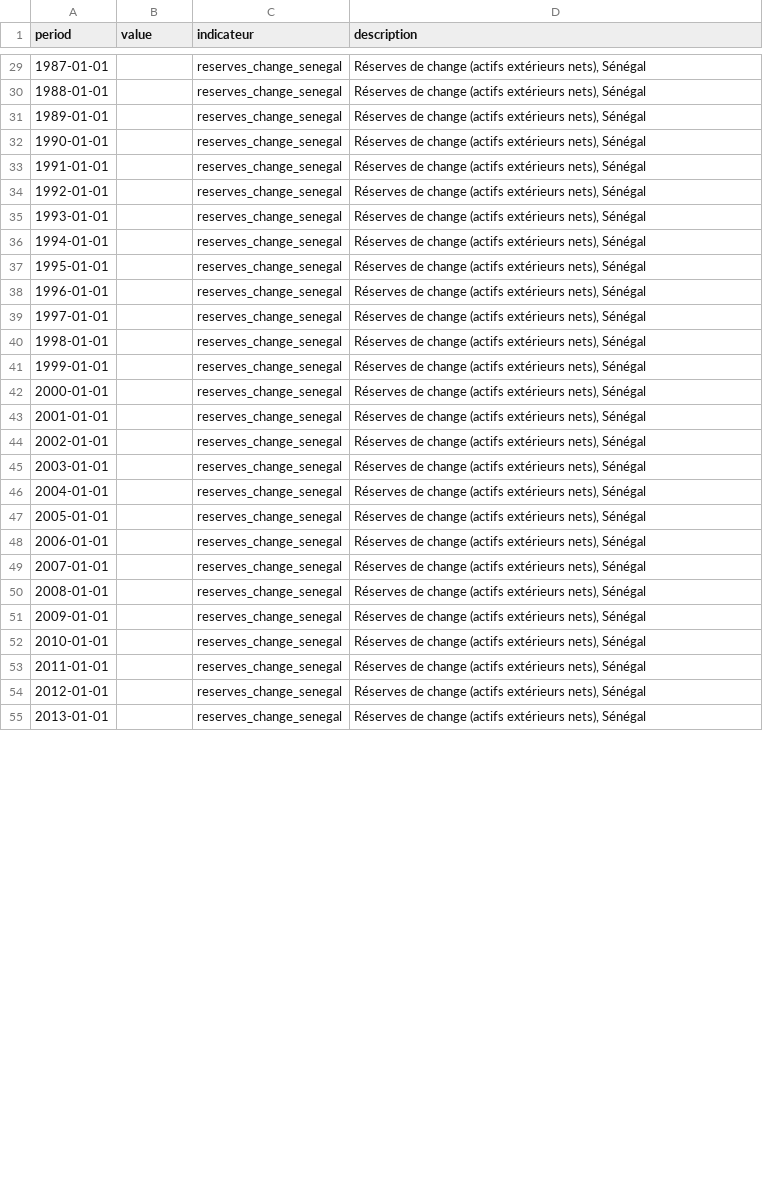
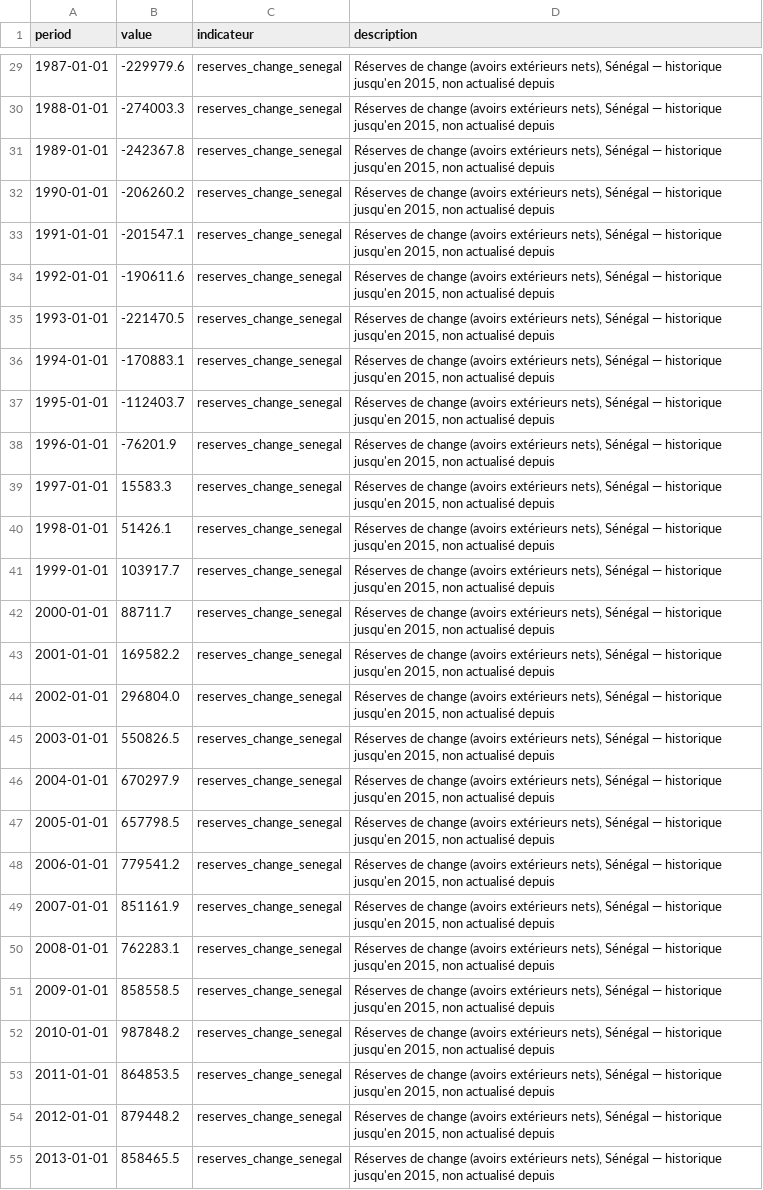
Before and after one commit to cdjarabe07/Pr-vision-macro-conomique-automatis-e-UEMOA-Afrique-de-l-Ouest, a CSV file: data/raw/reserves_change_senegal_2026-07-29.csv, drawn as a sheet; only a part is shown, gaps mark what is left out; the diff covers the shown part only; the diff names each change by its address in the sheet, - before the commit and + after, or states it on an @@ line.

Commit message:
Chantier 1 : correction source reserves de change (BCEAO/SIM), donnees jusqu'en 2015

```diff
--- a/data/raw/reserves_change_senegal_2026-07-29.csv
+++ b/data/raw/reserves_change_senegal_2026-07-29.csv
-B29 (value): (empty)
+B29 (value): -229979.6
-D29:D55 (description): …de change (actifs extérieurs nets), Sénégal
+D29:D55 (description): …de change (avoirs extérieurs nets), Sénégal — historique jusqu'en 2015, non actualisé depuis
-B30 (value): (empty)
+B30 (value): -274003.3
-B31 (value): (empty)
+B31 (value): -242367.8
-B32 (value): (empty)
+B32 (value): -206260.2
-B33 (value): (empty)
+B33 (value): -201547.1
-B34 (value): (empty)
+B34 (value): -190611.6
-B35 (value): (empty)
+B35 (value): -221470.5
-B36 (value): (empty)
+B36 (value): -170883.1
-B37 (value): (empty)
+B37 (value): -112403.7
-B38 (value): (empty)
+B38 (value): -76201.9
-B39 (value): (empty)
+B39 (value): 15583.3
-B40 (value): (empty)
+B40 (value): 51426.1
-B41 (value): (empty)
+B41 (value): 103917.7
-B42 (value): (empty)
+B42 (value): 88711.7
-B43 (value): (empty)
+B43 (value): 169582.2
-B44 (value): (empty)
+B44 (value): 296804.0
-B45 (value): (empty)
+B45 (value): 550826.5
-B46 (value): (empty)
+B46 (value): 670297.9
-B47 (value): (empty)
+B47 (value): 657798.5
-B48 (value): (empty)
+B48 (value): 779541.2
-B49 (value): (empty)
+B49 (value): 851161.9
-B50 (value): (empty)
+B50 (value): 762283.1
-B51 (value): (empty)
+B51 (value): 858558.5
-B52 (value): (empty)
+B52 (value): 987848.2
-B53 (value): (empty)
+B53 (value): 864853.5
-B54 (value): (empty)
+B54 (value): 879448.2
-B55 (value): (empty)
+B55 (value): 858465.5
```
Also changed, not shown: 65 edited cells elsewhere in this file, 3 other files.
